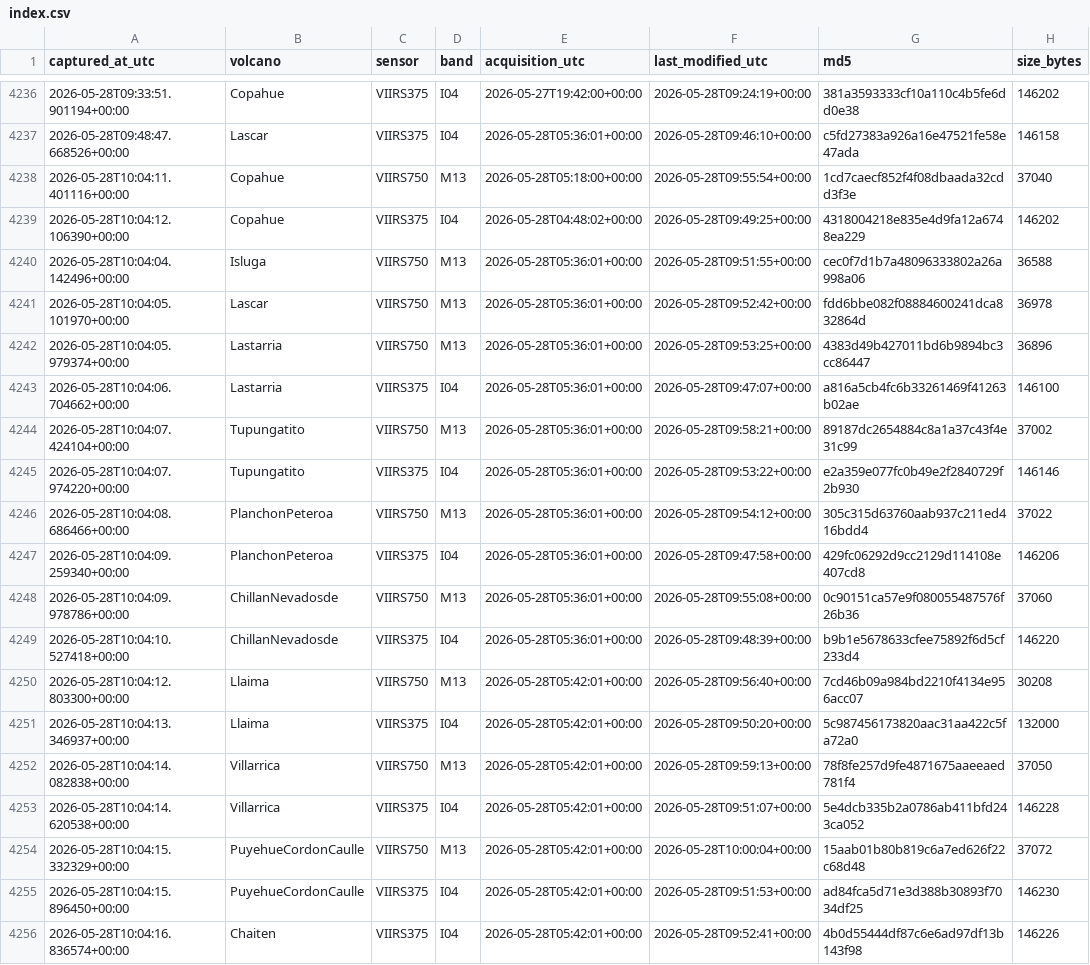
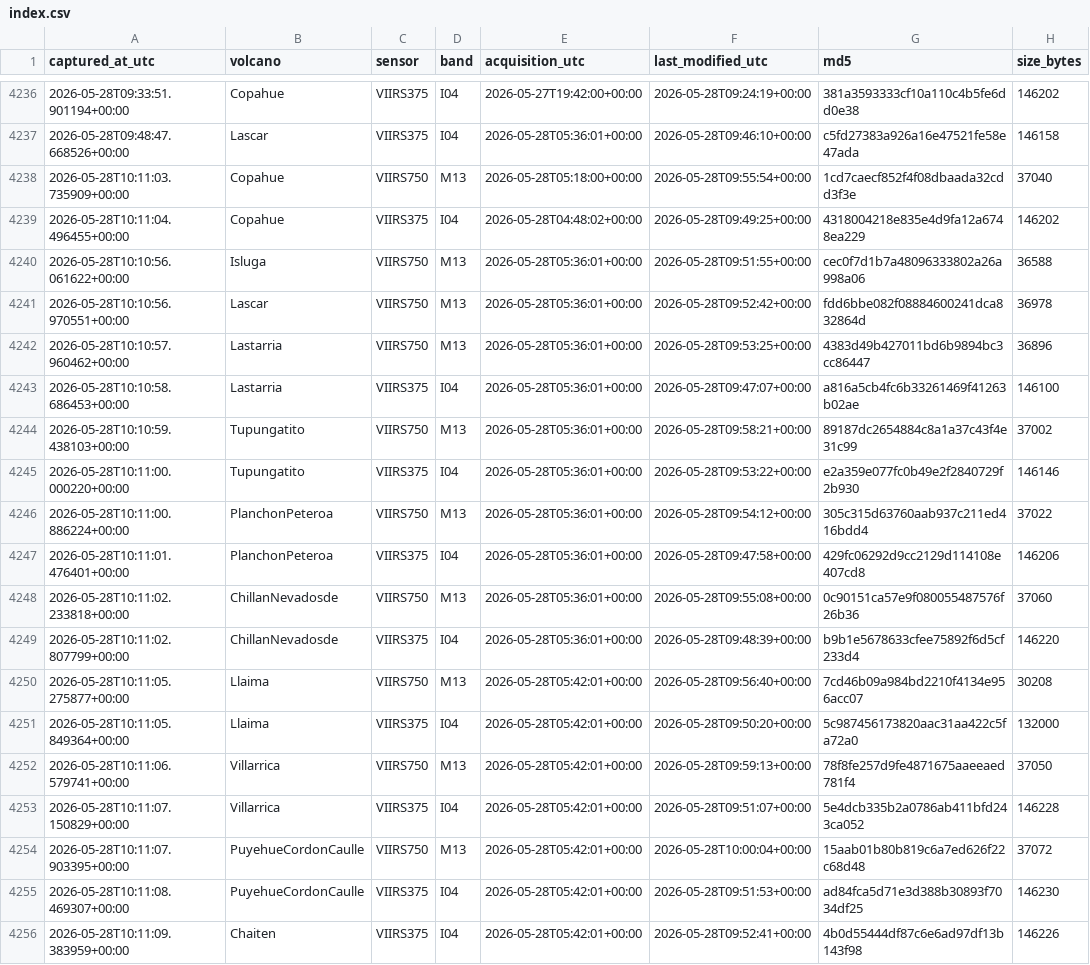
Before and after one commit to MendozaVolcanic/mirova-tif-archive, a CSV file: index.csv, drawn as a sheet; only a part is shown, gaps mark what is left out; the diff names each change by its address in the sheet, - before the commit and + after, or states it on an @@ line.

```diff
--- a/index.csv
+++ b/index.csv
-A4238 (captured_at_utc): 2026-05-28T10:04:11.401116+00:00
+A4238 (captured_at_utc): 2026-05-28T10:11:03.735909+00:00
-A4239 (captured_at_utc): 2026-05-28T10:04:12.106390+00:00
+A4239 (captured_at_utc): 2026-05-28T10:11:04.496455+00:00
-A4240 (captured_at_utc): 2026-05-28T10:04:04.142496+00:00
+A4240 (captured_at_utc): 2026-05-28T10:10:56.061622+00:00
-A4241 (captured_at_utc): 2026-05-28T10:04:05.101970+00:00
+A4241 (captured_at_utc): 2026-05-28T10:10:56.970551+00:00
-A4242 (captured_at_utc): 2026-05-28T10:04:05.979374+00:00
+A4242 (captured_at_utc): 2026-05-28T10:10:57.960462+00:00
-A4243 (captured_at_utc): 2026-05-28T10:04:06.704662+00:00
+A4243 (captured_at_utc): 2026-05-28T10:10:58.686453+00:00
-A4244 (captured_at_utc): 2026-05-28T10:04:07.424104+00:00
+A4244 (captured_at_utc): 2026-05-28T10:10:59.438103+00:00
-A4245 (captured_at_utc): 2026-05-28T10:04:07.974220+00:00
+A4245 (captured_at_utc): 2026-05-28T10:11:00.000220+00:00
-A4246 (captured_at_utc): 2026-05-28T10:04:08.686466+00:00
+A4246 (captured_at_utc): 2026-05-28T10:11:00.886224+00:00
-A4247 (captured_at_utc): 2026-05-28T10:04:09.259340+00:00
+A4247 (captured_at_utc): 2026-05-28T10:11:01.476401+00:00
-A4248 (captured_at_utc): 2026-05-28T10:04:09.978786+00:00
+A4248 (captured_at_utc): 2026-05-28T10:11:02.233818+00:00
-A4249 (captured_at_utc): 2026-05-28T10:04:10.527418+00:00
+A4249 (captured_at_utc): 2026-05-28T10:11:02.807799+00:00
-A4250 (captured_at_utc): 2026-05-28T10:04:12.803300+00:00
+A4250 (captured_at_utc): 2026-05-28T10:11:05.275877+00:00
-A4251 (captured_at_utc): 2026-05-28T10:04:13.346937+00:00
+A4251 (captured_at_utc): 2026-05-28T10:11:05.849364+00:00
-A4252 (captured_at_utc): 2026-05-28T10:04:14.082838+00:00
+A4252 (captured_at_utc): 2026-05-28T10:11:06.579741+00:00
-A4253 (captured_at_utc): 2026-05-28T10:04:14.620538+00:00
+A4253 (captured_at_utc): 2026-05-28T10:11:07.150829+00:00
-A4254 (captured_at_utc): 2026-05-28T10:04:15.332329+00:00
+A4254 (captured_at_utc): 2026-05-28T10:11:07.903395+00:00
-A4255 (captured_at_utc): 2026-05-28T10:04:15.896450+00:00
+A4255 (captured_at_utc): 2026-05-28T10:11:08.469307+00:00
-A4256 (captured_at_utc): 2026-05-28T10:04:16.836574+00:00
+A4256 (captured_at_utc): 2026-05-28T10:11:09.383959+00:00
```
Also changed, not shown: 1 other file.
